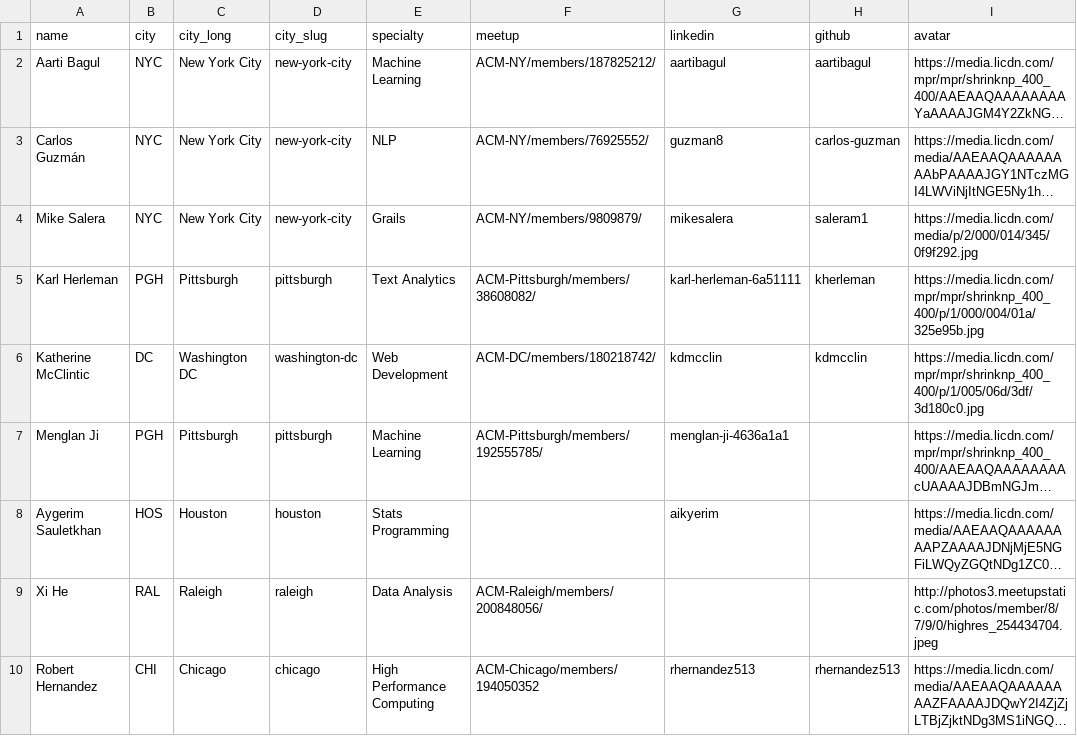
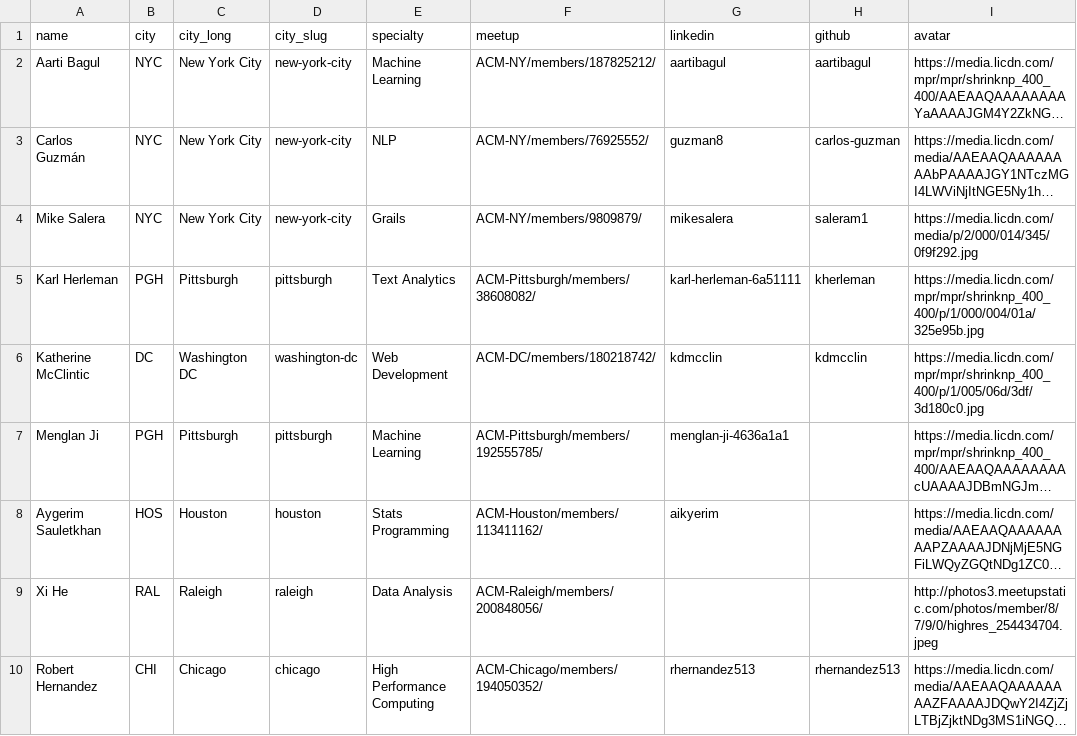
Before and after one commit to acmorg/acmorg.github.io, a CSV file: _data/organizers.csv, drawn as a sheet; long unchanged cells end in …; the diff names each change by its address in the sheet, - before the commit and + after, or states it on an @@ line.

Commit message:
Update organizers.csv

```diff
--- a/_data/organizers.csv
+++ b/_data/organizers.csv
-F8 (meetup): (empty)
+F8 (meetup): ACM-Houston/members/113411162/
-F10 (meetup): ACM-Chicago/members/194050352
+F10 (meetup): ACM-Chicago/members/194050352/
```
